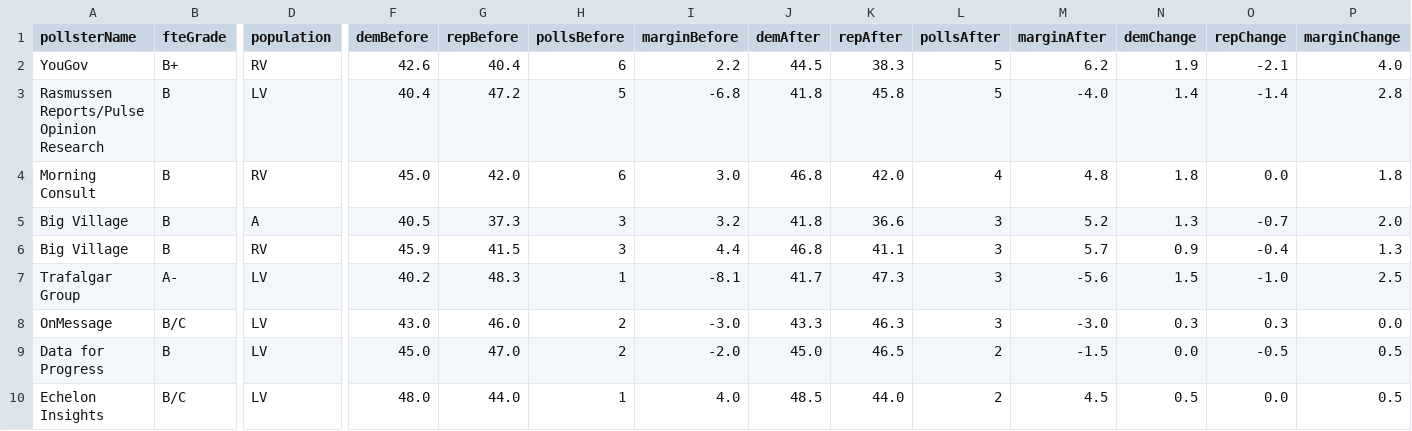
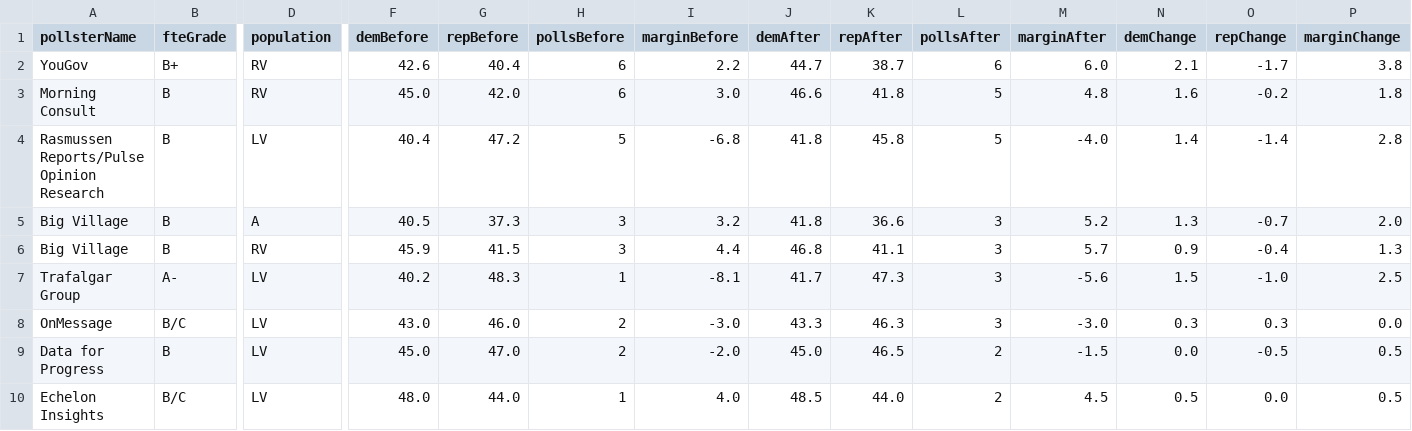
Before and after one commit to dcadata/fivey-is-an-emotional-fox, a CSV file: gcb_movement/2-MAL Raid (6.24-8.9 vs 8.9-Today).csv, drawn as a sheet; only a part is shown, gaps mark what is left out; removed rows and columns are numbered as before the commit, all else as after; rows hold the shown columns only; the diff names each change by its address in the sheet, - before the commit and + after, or states it on an @@ line.

```diff
--- a/gcb_movement/2-MAL Raid (6.24-8.9 vs 8.9-Today).csv
+++ b/gcb_movement/2-MAL Raid (6.24-8.9 vs 8.9-Today).csv
-J2 (demAfter): 44.5
+J2 (demAfter): 44.7
-K2 (repAfter): 38.3
+K2 (repAfter): 38.7
-L2 (pollsAfter): 5
+L2 (pollsAfter): 6
-M2 (marginAfter): 6.2
+M2 (marginAfter): 6.0
-N2 (demChange): 1.9
+N2 (demChange): 2.1
-O2 (repChange): -2.1
+O2 (repChange): -1.7
-P2 (marginChange): 4.0
+P2 (marginChange): 3.8
+row 3: Morning Consult | B | RV | 45.0 | 42.0 | 6 | 3.0 | 46.6 | 41.8 | 5 | 4.8 | 1.6 | -0.2 | 1.8
-row 4: Morning Consult | B | RV | 45.0 | 42.0 | 6 | 3.0 | 46.8 | 42.0 | 4 | 4.8 | 1.8 | 0.0 | 1.8
```
Also changed, not shown: data/generic_ballot_polls.csv, gcb_movement/1-Dobbs (YTD split at 6.24).csv, 4 other files.
